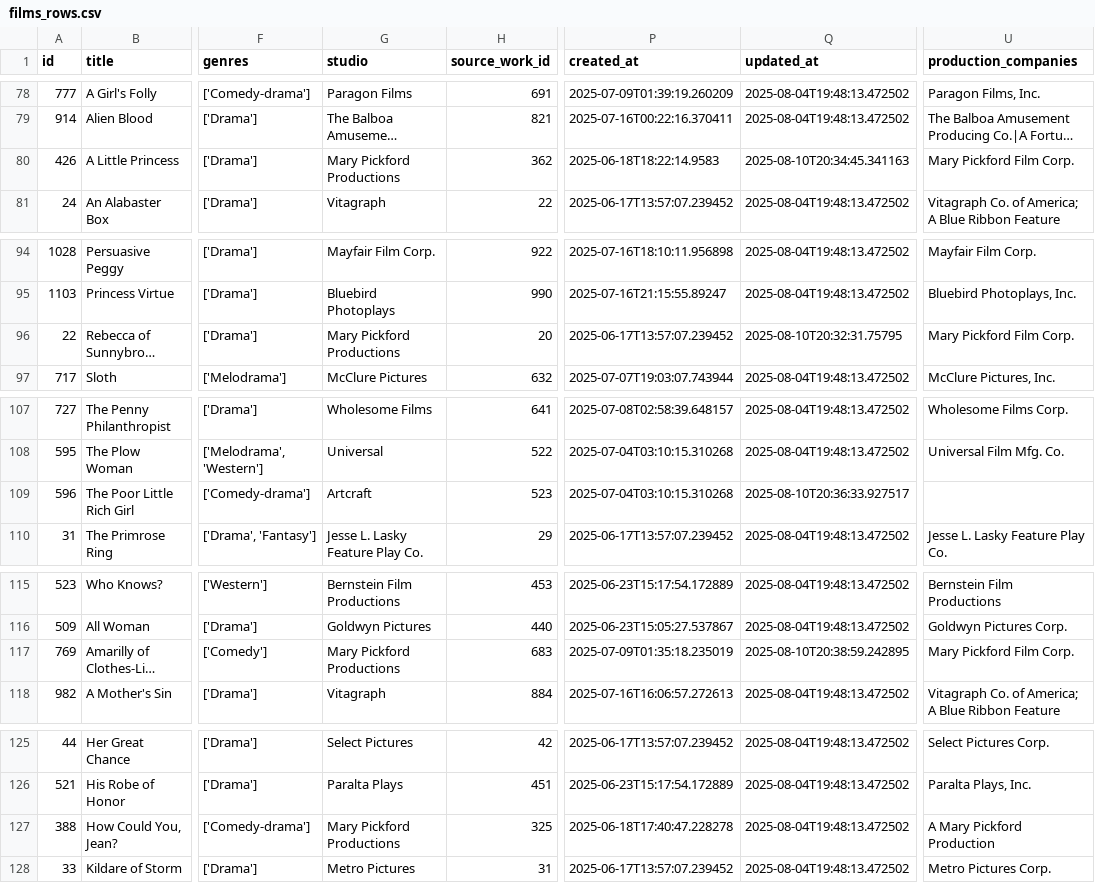
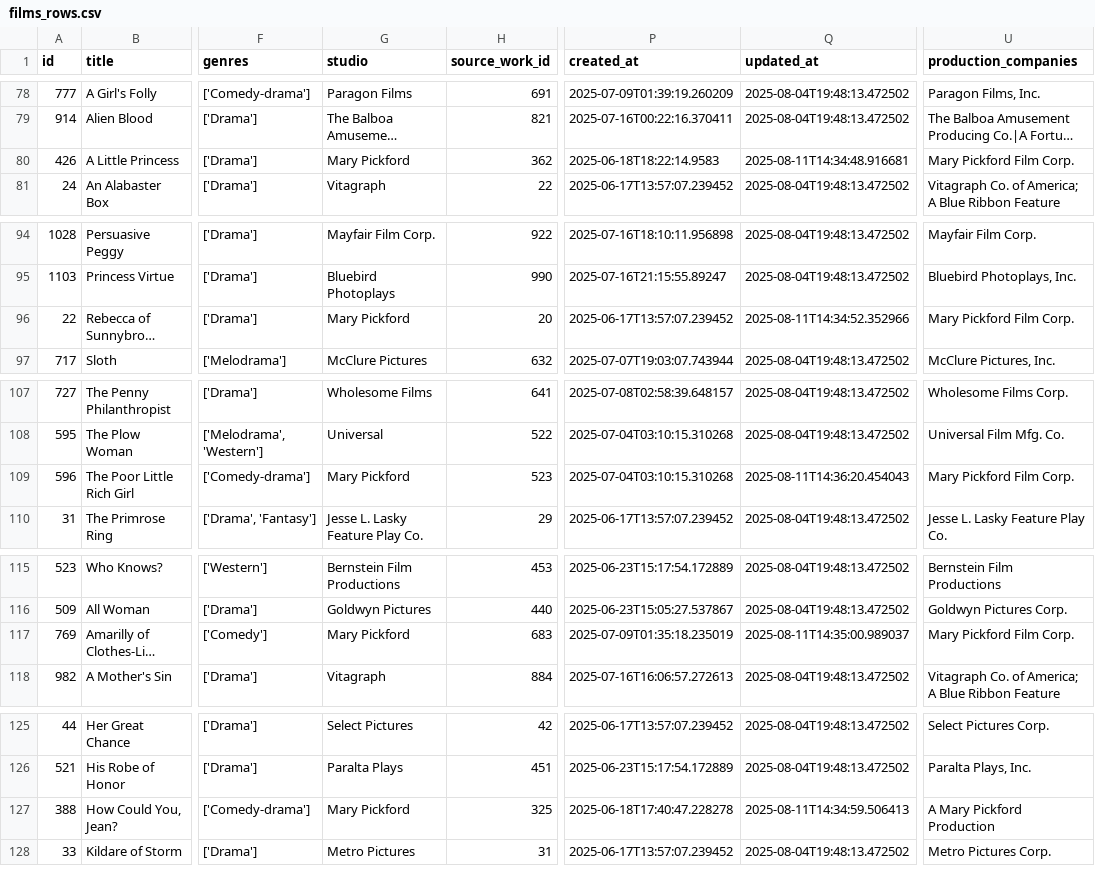
Before and after one commit to nonmodernist/her-hollywood-story, a CSV file: _backend/source-data/current/films_rows.csv, drawn as a sheet; only a part is shown, gaps mark what is left out; long unchanged cells end in …; the diff covers the shown part only; the diff names each change by its address in the sheet, - before the commit and + after, or states it on an @@ line.

```diff
--- a/_backend/source-data/current/films_rows.csv
+++ b/_backend/source-data/current/films_rows.csv
-G80 (studio): Mary Pickford Productions
+G80 (studio): Mary Pickford
-Q80 (updated_at): 2025-08-10T20:34:45.341163
+Q80 (updated_at): 2025-08-11T14:34:48.916681
-G96 (studio): Mary Pickford Productions
+G96 (studio): Mary Pickford
-Q96 (updated_at): 2025-08-10T20:32:31.75795
+Q96 (updated_at): 2025-08-11T14:34:52.352966
-G109 (studio): Artcraft
+G109 (studio): Mary Pickford
-Q109 (updated_at): 2025-08-10T20:36:33.927517
+Q109 (updated_at): 2025-08-11T14:36:20.454043
-U109 (production_companies): (empty)
+U109 (production_companies): Mary Pickford Film Corp.
-G117 (studio): Mary Pickford Productions
+G117 (studio): Mary Pickford
-Q117 (updated_at): 2025-08-10T20:38:59.242895
+Q117 (updated_at): 2025-08-11T14:35:00.989037
-G127 (studio): Mary Pickford Productions
+G127 (studio): Mary Pickford
-Q127 (updated_at): 2025-08-04T19:48:13.472502
+Q127 (updated_at): 2025-08-11T14:34:59.506413
```
Also changed, not shown: 12 edited cells elsewhere in this file, _backend/source-data/current/source_works_rows.csv, 58 other files.
